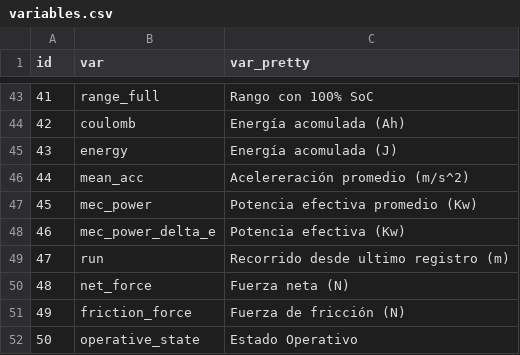
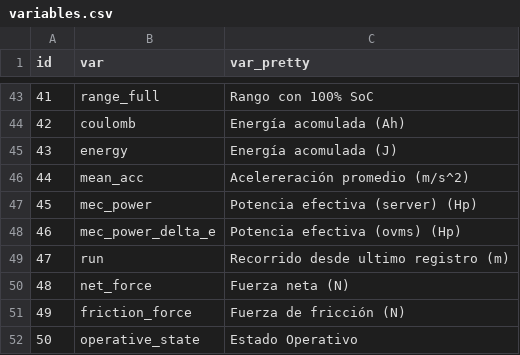
Before and after one commit to sechava4/monitoreogrid, a CSV file: app/variables.csv, drawn as a sheet; only a part is shown, gaps mark what is left out.

```diff
--- a/app/variables.csv
+++ b/app/variables.csv
@@ -46,4 +46,4 @@ id,var,var_pretty
 44,mean_acc, Acelereración promedio (m/s^2)
-45,mec_power, Potencia efectiva promedio (Kw)
-46,mec_power_delta_e, Potencia efectiva (Kw)
+45,mec_power, Potencia efectiva (server) (Hp)
+46,mec_power_delta_e, Potencia efectiva (ovms) (Hp)
 47,run, Recorrido desde ultimo registro (m)
```
Also changed, not shown: 2 other files.
